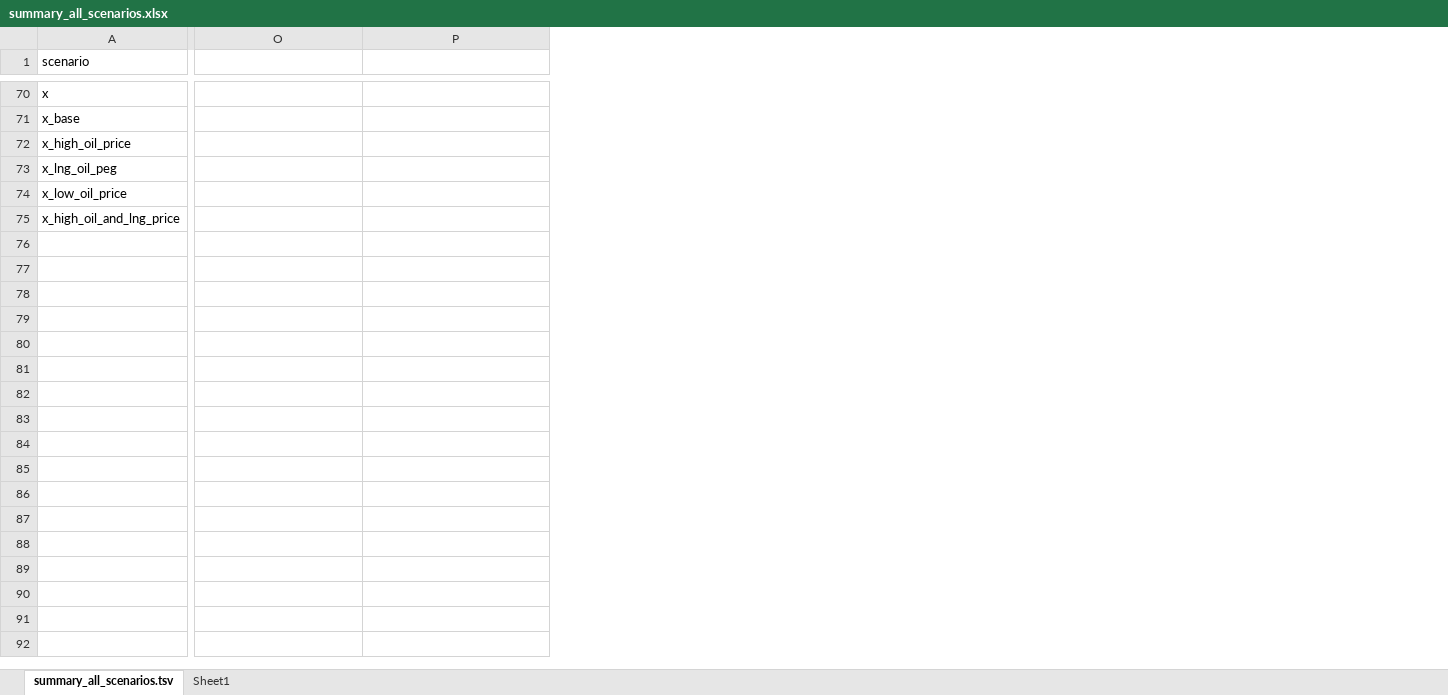
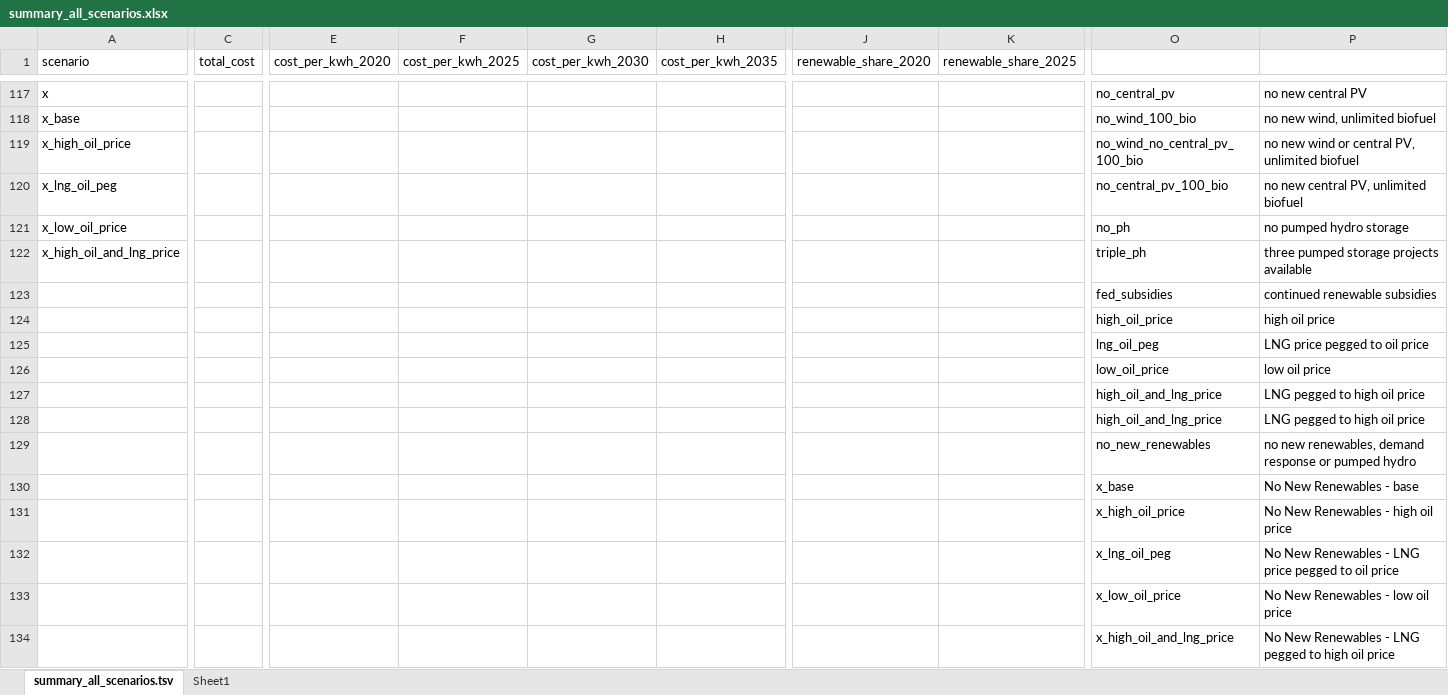
Before and after one commit to switch-model/DEPRECATED-switch-hawaii-studies, an Excel workbook: models/rps/summary_all_scenarios.xlsx, sheet summary_all_scenarios.tsv, drawn as a sheet; only a part is shown, gaps mark what is left out; values as stored, in another font and other column widths than the file's, no borders; charts and pictures not drawn; addresses are those after the commit; rows hold the shown columns only; the diff covers the shown part only; the diff names each change by its address in the sheet, - before the commit and + after, or states it on an @@ line.

Commit message:
moved most Hawaii modules from project repo to core repo

```diff
--- a/models/rps/summary_all_scenarios.xlsx (sheet summary_all_scenarios.tsv)
+++ b/models/rps/summary_all_scenarios.xlsx (sheet summary_all_scenarios.tsv)
@@ column C (total_cost) unhidden, empty @@
@@ column E (cost_per_kwh_2020) unhidden, empty @@
@@ column F (cost_per_kwh_2025) unhidden, empty @@
@@ column G (cost_per_kwh_2030) unhidden, empty @@
@@ column H (cost_per_kwh_2035) unhidden, empty @@
@@ column J (renewable_share_2020) unhidden, empty @@
@@ column K (renewable_share_2025) unhidden, empty @@
-O117: (empty)
+O117: no_central_pv
-P117: (empty)
+P117: no new central PV
-O118: (empty)
+O118: no_wind_100_bio
-P118: (empty)
+P118: no new wind, unlimited biofuel
-O119: (empty)
+O119: no_wind_no_central_pv_100_bio
-P119: (empty)
+P119: no new wind or central PV, unlimited biofuel
-O120: (empty)
+O120: no_central_pv_100_bio
-P120: (empty)
+P120: no new central PV, unlimited biofuel
-O121: (empty)
+O121: no_ph
-P121: (empty)
+P121: no pumped hydro storage
-O122: (empty)
+O122: triple_ph
-P122: (empty)
+P122: three pumped storage projects available
+row 123:  |  |  |  |  |  |  |  | fed_subsidies | continued renewable subsidies
+row 124:  |  |  |  |  |  |  |  | high_oil_price | high oil price
+row 125:  |  |  |  |  |  |  |  | lng_oil_peg | LNG price pegged to oil price
+row 126:  |  |  |  |  |  |  |  | low_oil_price | low oil price
+row 127:  |  |  |  |  |  |  |  | high_oil_and_lng_price | LNG pegged to high oil price
+row 128:  |  |  |  |  |  |  |  | high_oil_and_lng_price | LNG pegged to high oil price
+row 129:  |  |  |  |  |  |  |  | no_new_renewables | no new renewables, demand response or pumped hydro
+row 130:  |  |  |  |  |  |  |  | x_base | No New Renewables - base
+row 131:  |  |  |  |  |  |  |  | x_high_oil_price | No New Renewables - high oil price
+row 132:  |  |  |  |  |  |  |  | x_lng_oil_peg | No New Renewables - LNG price pegged to oil price
+row 133:  |  |  |  |  |  |  |  | x_low_oil_price | No New Renewables - low oil price
+row 134:  |  |  |  |  |  |  |  | x_high_oil_and_lng_price | No New Renewables - LNG pegged to high oil price
```
Also changed, not shown: 66 added rows, 19 removed rows, 2 added columns, 46 edited cells and cell formats elsewhere in this sheet, hidden cells, charts or pictures, 15 other files.
